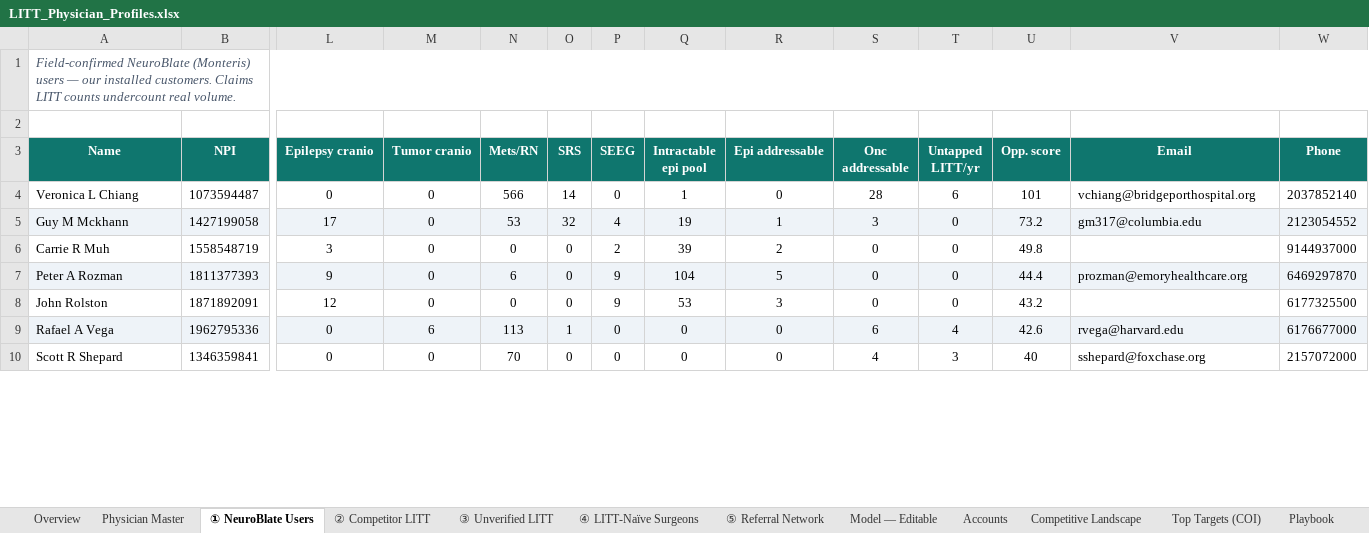
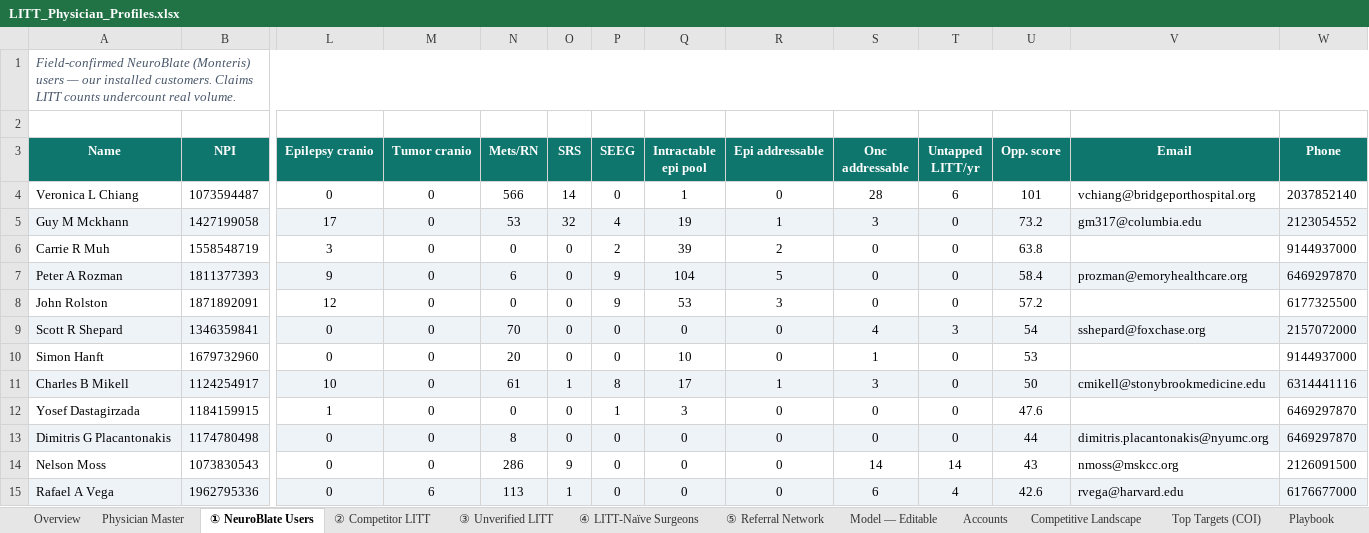
Before and after one commit to arutkowski1311-creator/LITTLibrary, an Excel workbook: LITT_Physician_Profiles.xlsx, sheet ① NeuroBlate Users, drawn as a sheet; only a part is shown, gaps mark what is left out; values as stored, in another font and other column widths than the file's, no borders; removed rows and columns are numbered as before the commit, all else as after; rows hold the shown columns only; the diff covers the shown part only; the diff names each change by its address in the sheet, - before the commit and + after, or states it on an @@ line.

```diff
--- a/LITT_Physician_Profiles.xlsx (sheet ① NeuroBlate Users)
+++ b/LITT_Physician_Profiles.xlsx (sheet ① NeuroBlate Users)
-U6 (Opp. score): 49.8
+U6 (Opp. score): 63.8
-U7 (Opp. score): 44.4
+U7 (Opp. score): 58.4
-U8 (Opp. score): 43.2
+U8 (Opp. score): 57.2
+row 9: Scott R Shepard | 1346359841 | 0 | 0 | 70 | 0 | 0 | 0 | 0 | 4 | 3 | 54 | sshepard@foxchase.org | 2157072000
+row 10: Simon Hanft | 1679732960 | 0 | 0 | 20 | 0 | 0 | 10 | 0 | 1 | 0 | 53 |  | 9144937000
+row 11: Charles B Mikell | 1124254917 | 10 | 0 | 61 | 1 | 8 | 17 | 1 | 3 | 0 | 50 | cmikell@stonybrookmedicine.edu | 6314441116
+row 12: Yosef Dastagirzada | 1184159915 | 1 | 0 | 0 | 0 | 1 | 3 | 0 | 0 | 0 | 47.6 |  | 6469297870
+row 13: Dimitris G Placantonakis | 1174780498 | 0 | 0 | 8 | 0 | 0 | 0 | 0 | 0 | 0 | 44 | dimitris.placantonakis@nyumc.org | 6469297870
+row 14: Nelson Moss | 1073830543 | 0 | 0 | 286 | 9 | 0 | 0 | 0 | 14 | 14 | 43 | nmoss@mskcc.org | 2126091500
-row 10: Scott R Shepard | 1346359841 | 0 | 0 | 70 | 0 | 0 | 0 | 0 | 4 | 3 | 40 | sshepard@foxchase.org | 2157072000
```
Also changed, not shown: 2 added rows, 7 removed rows, 6 edited cells and cell formats elsewhere in this sheet, sheet Physician Master, sheet Research Focus, sheet ③ Unverified LITT, sheet ② Competitor LITT, sheet ④ LITT-Naïve Surgeons, 3 other files.
